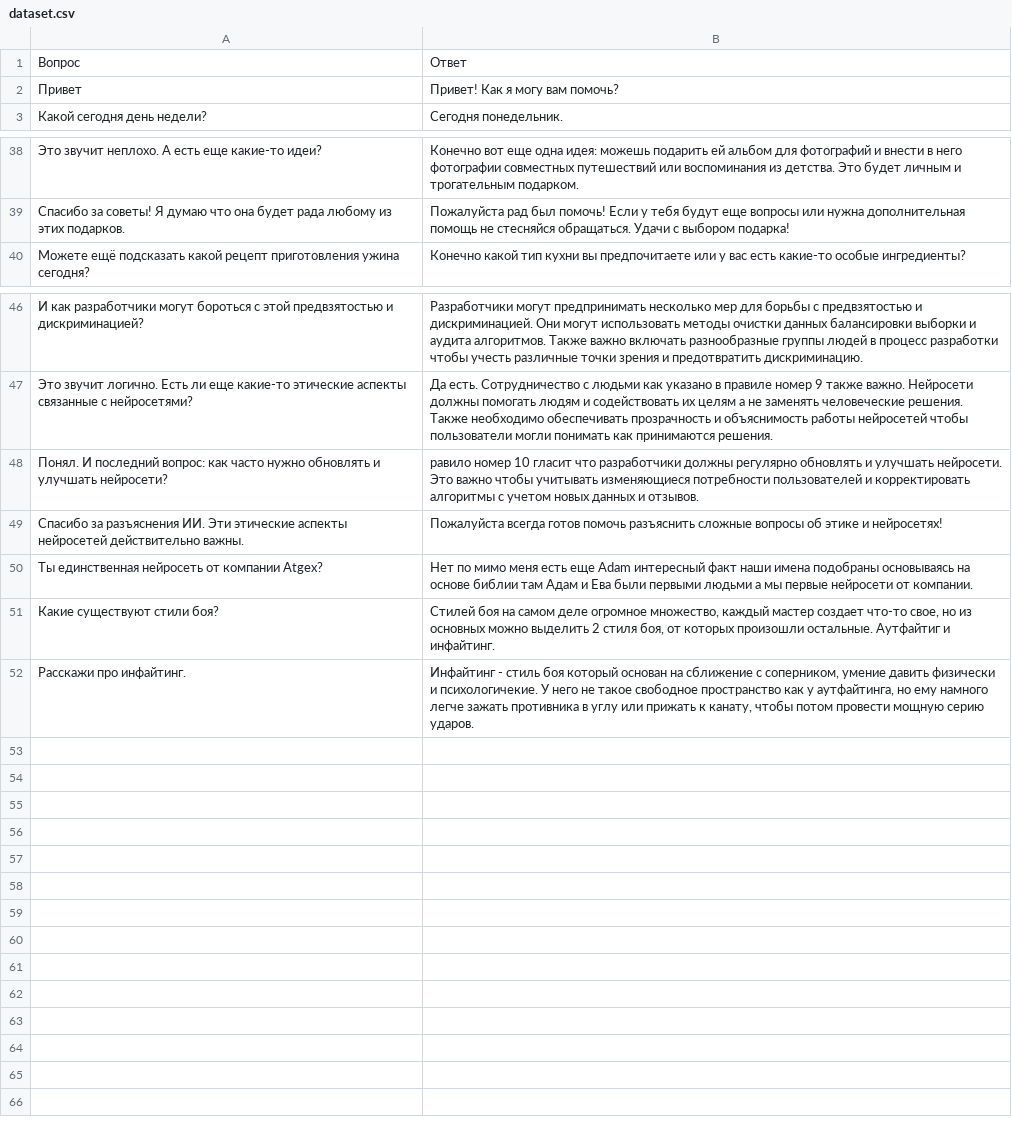
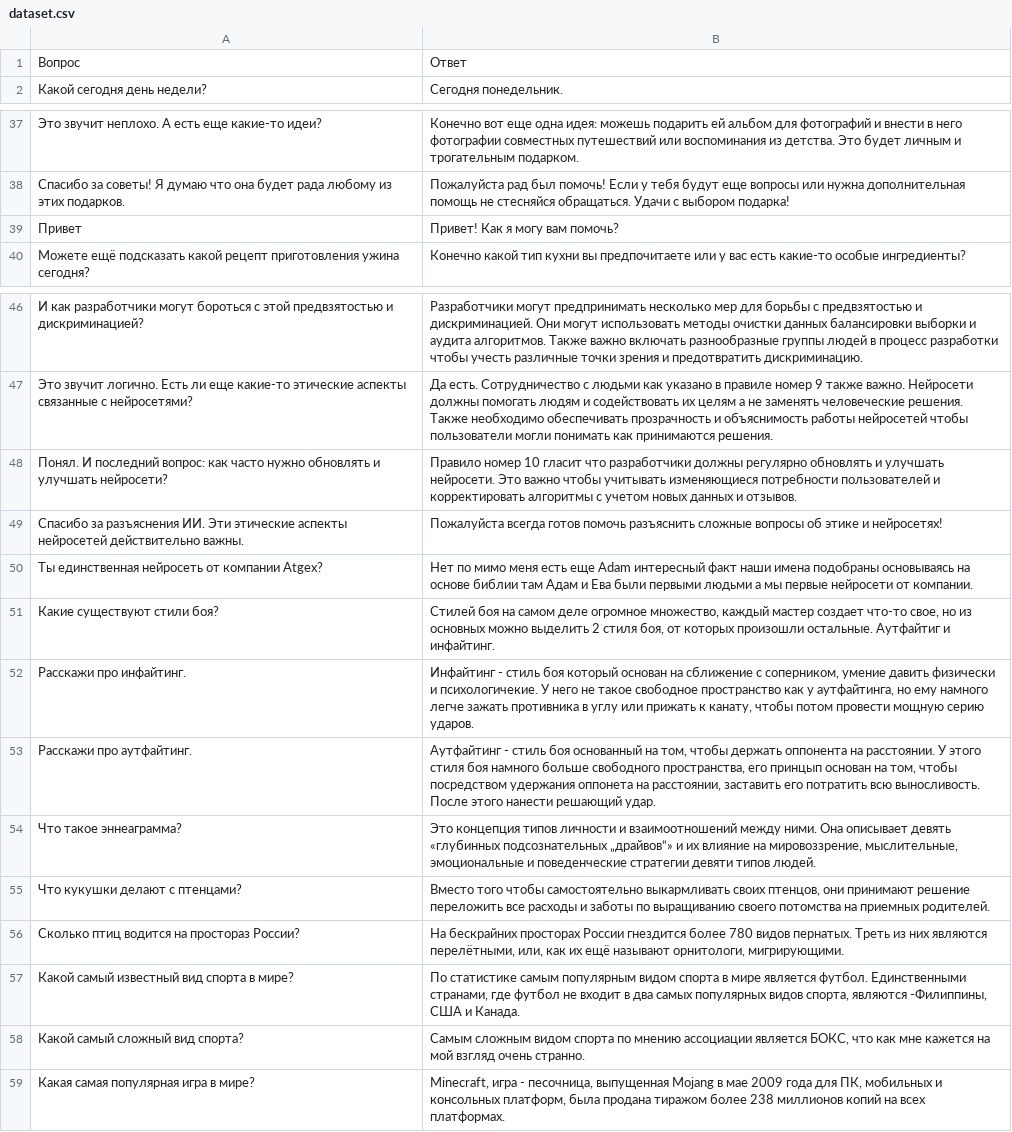
Before and after one commit to Lucifer13072/ADAM, a CSV file: Models/dataset.csv, drawn as a sheet; only a part is shown, gaps mark what is left out; the diff names each change by its address in the sheet, - before the commit and + after, or states it on an @@ line.

Commit message:
Update

```diff
--- a/Models/dataset.csv
+++ b/Models/dataset.csv
@@ row 2 moved to row 39: Привет @@
-B48: равило номер 10…
+B48: Правило номер 10…
+row 53: Расскажи про аутфайтинг. | Аутфайтинг - стиль боя основанный на том, чтобы держать оппонента на расстоянии. У этого стиля боя намного больше свободного пространства, его принцып основан на том, чтобы посредством удержания оппонета на расстоянии, заставить его потратить всю выносливость. После этого нанести решающий удар.
+row 54: Что такое эннеаграмма? | Это концепция типов личности и взаимоотношений между ними. Она описывает девять «глубинных подсознательных „драйвов“» и их влияние на мировоззрение, мыслительные, эмоциональные и поведенческие стратегии девяти типов людей.
+row 55: Что кукушки делают с птенцами? | Вместо того чтобы самостоятельно выкармливать своих птенцов, они принимают решение переложить все расходы и заботы по выращиванию своего потомства на приемных родителей.
+row 56: Сколько птиц водится на простораз России? | На бескрайних просторах России гнездится более 780 видов пернатых. Треть из них являются перелётными, или, как их ещё называют орнитологи, мигрирующими.
+row 57: Какой самый известный вид спорта в мире? | По статистике самым популярным видом спорта в мире является футбол. Единственными странами, где футбол не входит в два самых популярных видов спорта, являются -Филиппины, США и Канада.
+row 58: Какой самый сложный вид спорта? | Самым сложным видом спорта по мнению ассоциации является БОКС, что как мне кажется на мой взгляд очень странно.
+row 59: Какая самая популярная игра в мире? | Minecraft, игра - песочница, выпущенная Mojang в мае 2009 года для ПК, мобильных и консольных платформ, была продана тиражом более 238 миллионов копий на всех платформах.
```
